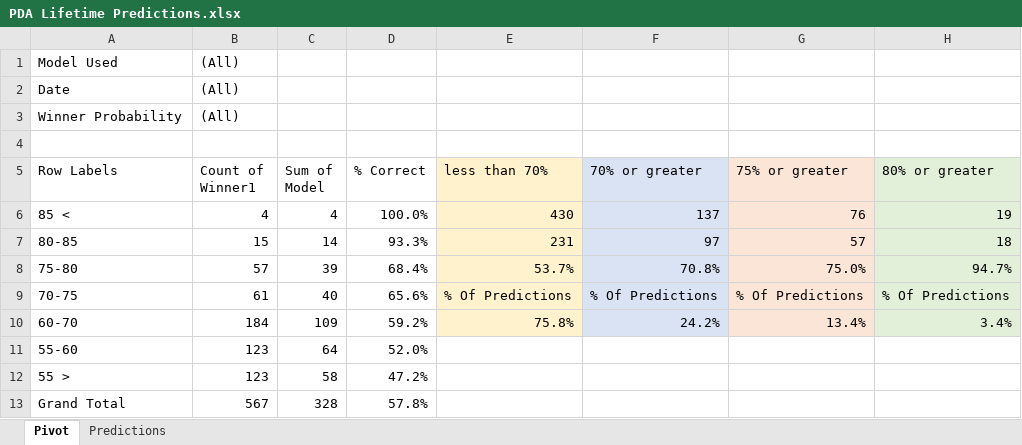
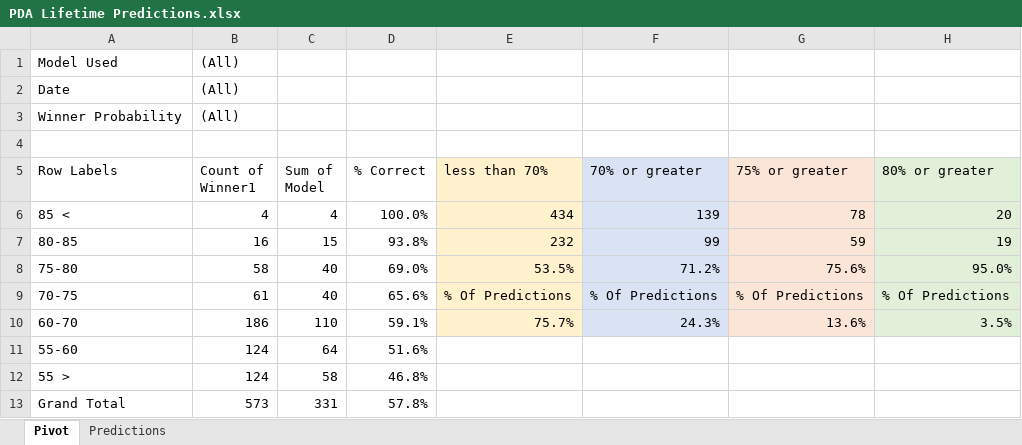
Before and after one commit to thomashigginsdatascientist/Hockey_Model, an Excel workbook: PDA Lifetime Predictions.xlsx, sheet Pivot, drawn as a sheet; values as stored, in another font and other column widths than the file's, no borders; conditional formats not drawn; the diff names each change by its address in the sheet, - before the commit and + after, or states it on an @@ line.

```diff
--- a/PDA Lifetime Predictions.xlsx (sheet Pivot)
+++ b/PDA Lifetime Predictions.xlsx (sheet Pivot)
-E6 (less than 70%): 430
+E6 (less than 70%): 434
-F6 (70% or greater): 137
+F6 (70% or greater): 139
-G6 (75% or greater): 76
+G6 (75% or greater): 78
-H6 (80% or greater): 19
+H6 (80% or greater): 20
-B7 (Count of Winner1): 15
+B7 (Count of Winner1): 16
-C7 (Sum of Model): 14
+C7 (Sum of Model): 15
-D7 (% Correct): 93.3%
+D7 (% Correct): 93.8%
-E7 (less than 70%): 231
+E7 (less than 70%): 232
-F7 (70% or greater): 97
+F7 (70% or greater): 99
-G7 (75% or greater): 57
+G7 (75% or greater): 59
-H7 (80% or greater): 18
+H7 (80% or greater): 19
-B8 (Count of Winner1): 57
+B8 (Count of Winner1): 58
-C8 (Sum of Model): 39
+C8 (Sum of Model): 40
-D8 (% Correct): 68.4%
+D8 (% Correct): 69.0%
-E8 (less than 70%): 53.7%
+E8 (less than 70%): 53.5%
-F8 (70% or greater): 70.8%
+F8 (70% or greater): 71.2%
-G8 (75% or greater): 75.0%
+G8 (75% or greater): 75.6%
-H8 (80% or greater): 94.7%
+H8 (80% or greater): 95.0%
-B10 (Count of Winner1): 184
+B10 (Count of Winner1): 186
-C10 (Sum of Model): 109
+C10 (Sum of Model): 110
-D10 (% Correct): 59.2%
+D10 (% Correct): 59.1%
-E10 (less than 70%): 75.8%
+E10 (less than 70%): 75.7%
-F10 (70% or greater): 24.2%
+F10 (70% or greater): 24.3%
-G10 (75% or greater): 13.4%
+G10 (75% or greater): 13.6%
-H10 (80% or greater): 3.4%
+H10 (80% or greater): 3.5%
-B11:B12 (Count of Winner1): 123
+B11:B12 (Count of Winner1): 124
-D11 (% Correct): 52.0%
+D11 (% Correct): 51.6%
-D12 (% Correct): 47.2%
+D12 (% Correct): 46.8%
-B13 (Count of Winner1): 567
+B13 (Count of Winner1): 573
-C13 (Sum of Model): 328
+C13 (Sum of Model): 331
```
Also changed, not shown: sheet Predictions, 5 other files.
